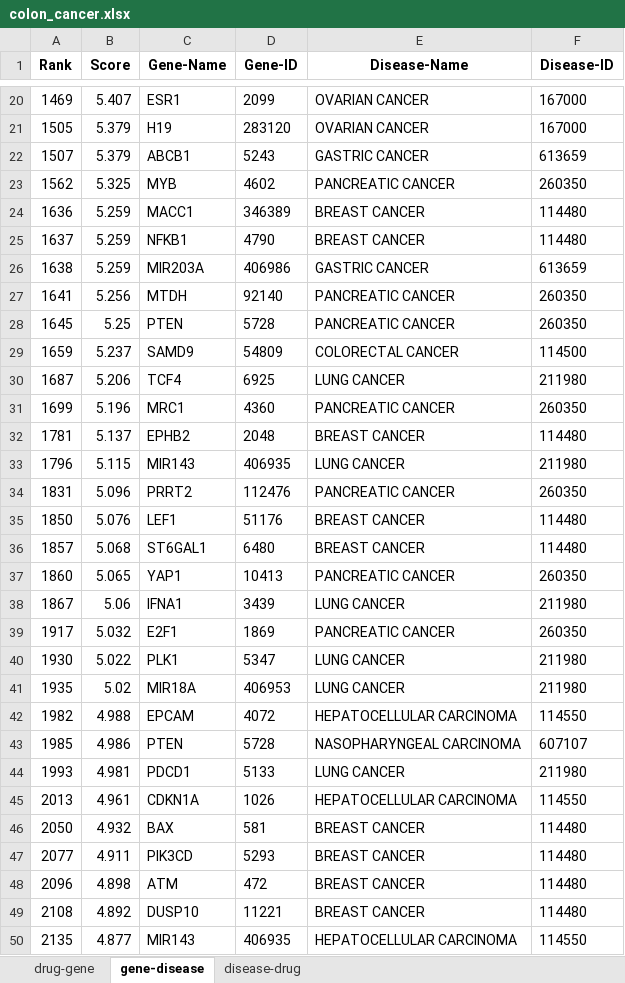
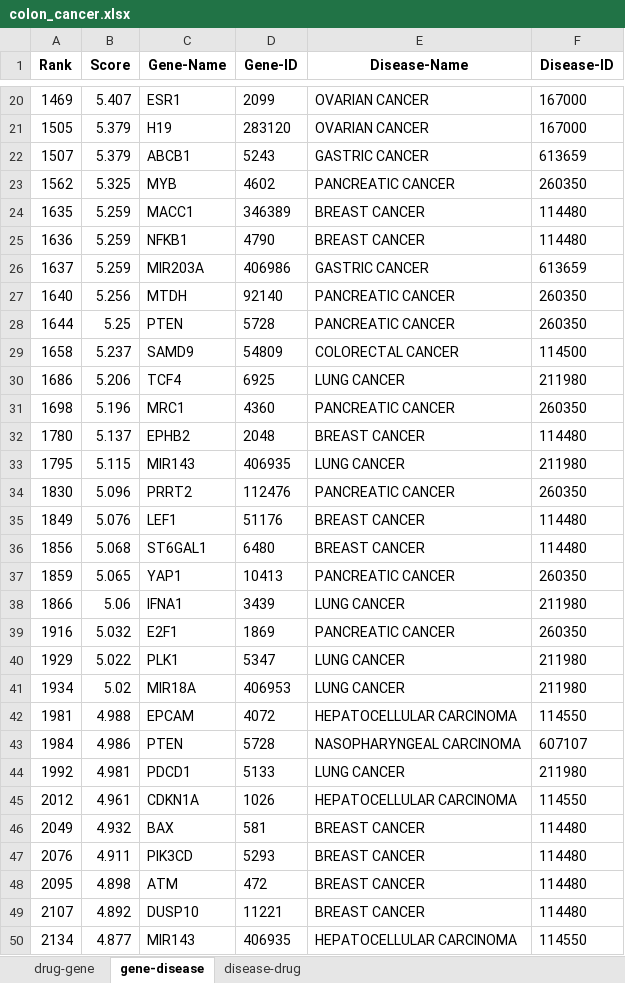
Before and after one commit to ZhuChaoY/SDKG-11, an Excel workbook: Instance Validation/colon_cancer.xlsx, sheet gene-disease, drawn as a sheet; only a part is shown, gaps mark what is left out; values as stored, in another font and other column widths than the file's, no borders; the diff covers the shown part only; the diff names each change by its address in the sheet, - before the commit and + after, or states it on an @@ line.

```diff
--- a/Instance Validation/colon_cancer.xlsx (sheet gene-disease)
+++ b/Instance Validation/colon_cancer.xlsx (sheet gene-disease)
-A24 (Rank): 1636
+A24 (Rank): 1635
-A25 (Rank): 1637
+A25 (Rank): 1636
-A26 (Rank): 1638
+A26 (Rank): 1637
-A27 (Rank): 1641
+A27 (Rank): 1640
-A28 (Rank): 1645
+A28 (Rank): 1644
-A29 (Rank): 1659
+A29 (Rank): 1658
-A30 (Rank): 1687
+A30 (Rank): 1686
-A31 (Rank): 1699
+A31 (Rank): 1698
-A32 (Rank): 1781
+A32 (Rank): 1780
-A33 (Rank): 1796
+A33 (Rank): 1795
-A34 (Rank): 1831
+A34 (Rank): 1830
-A35 (Rank): 1850
+A35 (Rank): 1849
-A36 (Rank): 1857
+A36 (Rank): 1856
-A37 (Rank): 1860
+A37 (Rank): 1859
-A38 (Rank): 1867
+A38 (Rank): 1866
-A39 (Rank): 1917
+A39 (Rank): 1916
-A40 (Rank): 1930
+A40 (Rank): 1929
-A41 (Rank): 1935
+A41 (Rank): 1934
-A42 (Rank): 1982
+A42 (Rank): 1981
-A43 (Rank): 1985
+A43 (Rank): 1984
-A44 (Rank): 1993
+A44 (Rank): 1992
-A45 (Rank): 2013
+A45 (Rank): 2012
-A46 (Rank): 2050
+A46 (Rank): 2049
-A47 (Rank): 2077
+A47 (Rank): 2076
-A48 (Rank): 2096
+A48 (Rank): 2095
-A49 (Rank): 2108
+A49 (Rank): 2107
-A50 (Rank): 2135
+A50 (Rank): 2134
```
Also changed, not shown: 387 edited cells elsewhere in this sheet, sheet drug-gene, sheet disease-drug, Instance Validation/_cancer.xlsx, Instance Validation/diabetes.xlsx, 9 other files.
